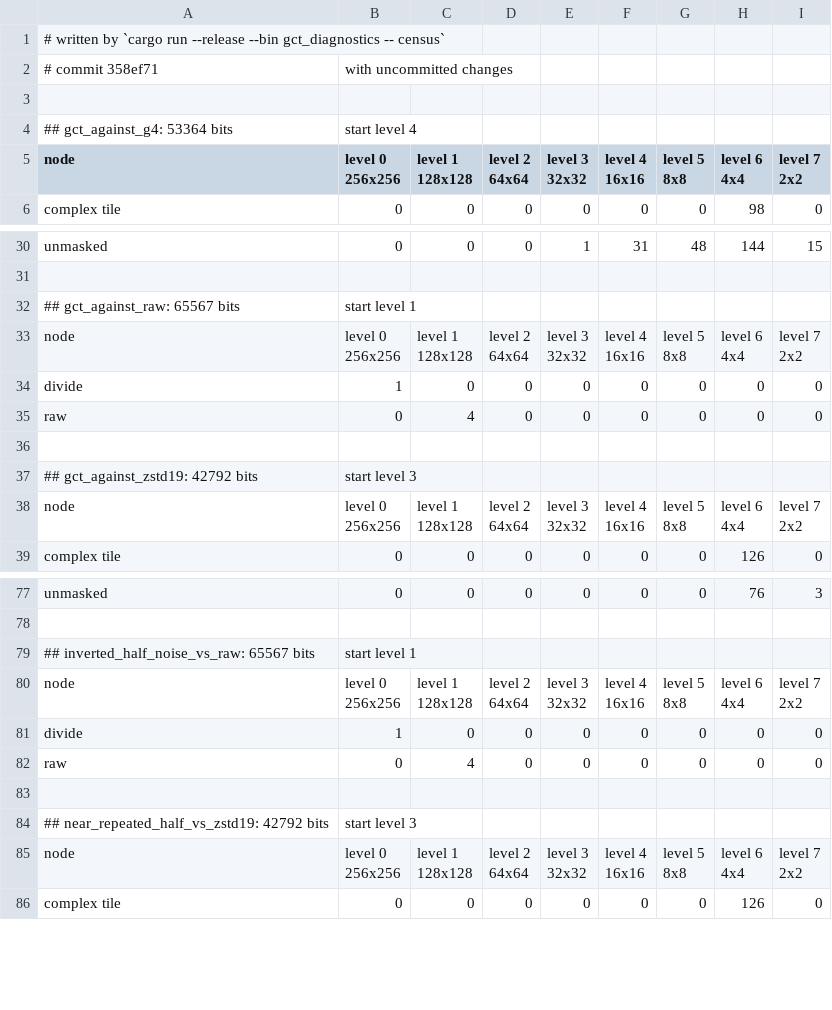
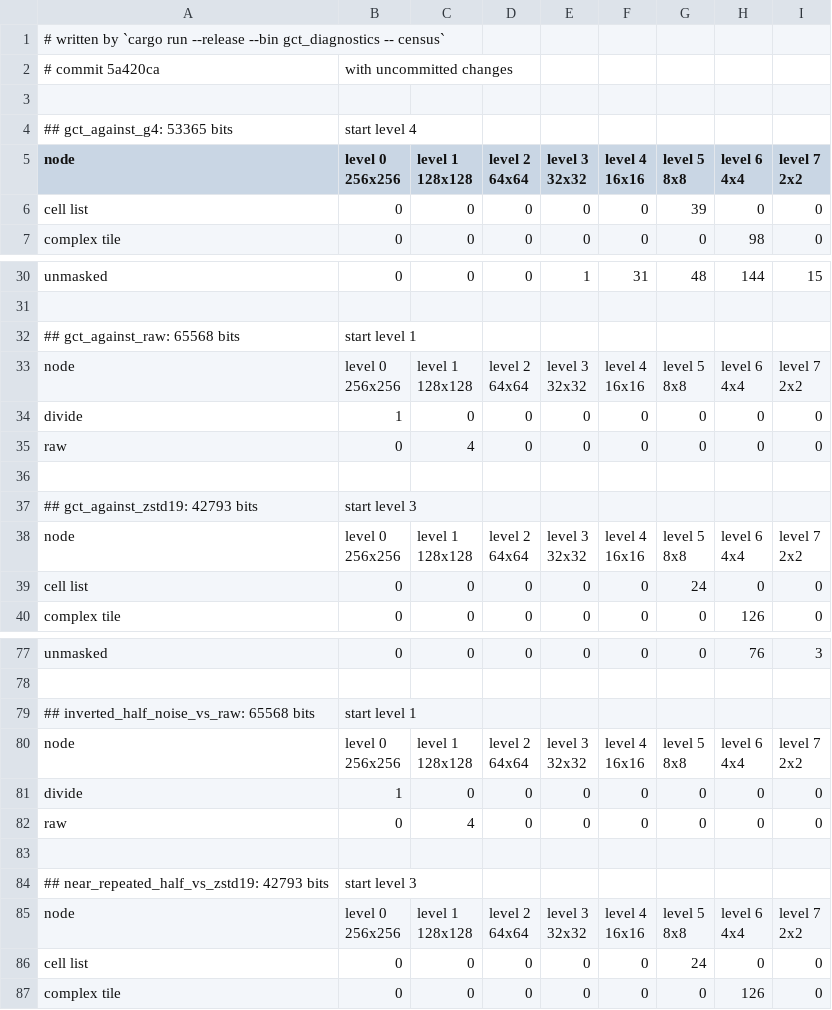
Before and after one commit to ErrorDAR32/bitmap-compression-experiments, a CSV file: docs/measurements/census.csv, drawn as a sheet; only a part is shown, gaps mark what is left out; the diff covers the shown part only.

```diff
--- a/docs/measurements/census.csv
+++ b/docs/measurements/census.csv
@@ -1,5 +1,5 @@
 # written by `cargo run --release --bin gct_diagnostics -- census`
-# commit 358ef71, with uncommitted changes
+# commit 5a420ca, with uncommitted changes
 
-## gct_against_g4: 53364 bits, start level 4
+## gct_against_g4: 53365 bits, start level 4
 node,"level 0
@@ -13,2 +13,3 @@ node,"level 0
 2x2"
+cell list,0,0,0,0,0,39,0,0
 complex tile,0,0,0,0,0,0,98,0
@@ -47,3 +47,3 @@ unmasked,0,0,0,1,31,48,144,15
 
-## gct_against_raw: 65567 bits, start level 1
+## gct_against_raw: 65568 bits, start level 1
 node,"level 0
@@ -60,3 +60,3 @@ raw,0,4,0,0,0,0,0,0
 
-## gct_against_zstd19: 42792 bits, start level 3
+## gct_against_zstd19: 42793 bits, start level 3
 node,"level 0
@@ -70,2 +70,3 @@ node,"level 0
 2x2"
+cell list,0,0,0,0,0,24,0,0
 complex tile,0,0,0,0,0,0,126,0
@@ -126,3 +126,3 @@ unmasked,0,0,0,0,0,0,76,3
 
-## inverted_half_noise_vs_raw: 65567 bits, start level 1
+## inverted_half_noise_vs_raw: 65568 bits, start level 1
 node,"level 0
@@ -139,3 +139,3 @@ raw,0,4,0,0,0,0,0,0
 
-## near_repeated_half_vs_zstd19: 42792 bits, start level 3
+## near_repeated_half_vs_zstd19: 42793 bits, start level 3
 node,"level 0
@@ -149,2 +149,3 @@ node,"level 0
 2x2"
+cell list,0,0,0,0,0,24,0,0
 complex tile,0,0,0,0,0,0,126,0
```
Also changed, not shown: 5 moved rows and 5 edited cells elsewhere in this file, docs/measurements/measurement.csv, docs/measurements/noise.csv, 15 other files.
